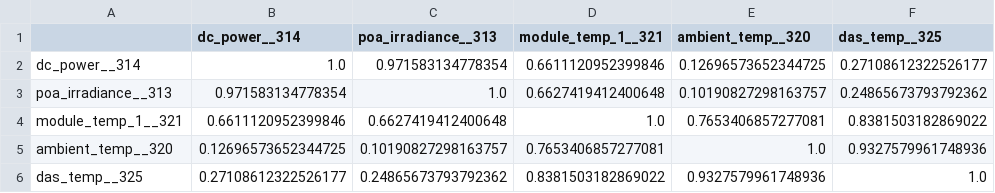
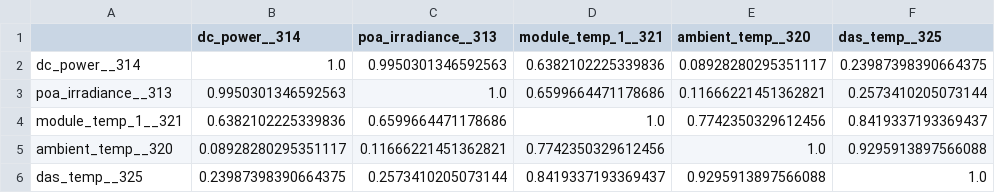
Before and after one commit to dimst2001/solarMl-thesis, a CSV file: artifacts/metrics/system_4_correlation_matrix.csv, drawn as a sheet.

```diff
--- a/artifacts/metrics/system_4_correlation_matrix.csv
+++ b/artifacts/metrics/system_4_correlation_matrix.csv
@@ -1,6 +1,6 @@
 ,dc_power__314,poa_irradiance__313,module_temp_1__321,ambient_temp__320,das_temp__325
-dc_power__314,1.0,0.971583134778354,0.6611120952399846,0.12696573652344725,0.27108612322526177
-poa_irradiance__313,0.971583134778354,1.0,0.6627419412400648,0.10190827298163757,0.24865673793792362
-module_temp_1__321,0.6611120952399846,0.6627419412400648,1.0,0.7653406857277081,0.8381503182869022
-ambient_temp__320,0.12696573652344725,0.10190827298163757,0.7653406857277081,1.0,0.9327579961748936
-das_temp__325,0.27108612322526177,0.24865673793792362,0.8381503182869022,0.9327579961748936,1.0
+dc_power__314,1.0,0.9950301346592563,0.6382102225339836,0.08928280295351117,0.23987398390664375
+poa_irradiance__313,0.9950301346592563,1.0,0.6599664471178686,0.11666221451362821,0.2573410205073144
+module_temp_1__321,0.6382102225339836,0.6599664471178686,1.0,0.7742350329612456,0.8419337193369437
+ambient_temp__320,0.08928280295351117,0.11666221451362821,0.7742350329612456,1.0,0.9295913897566088
+das_temp__325,0.23987398390664375,0.2573410205073144,0.8419337193369437,0.9295913897566088,1.0
```
Also changed, not shown: artifacts/experiments/system_4_endogenous_cv_folds.csv, artifacts/experiments/system_4_exogenous_cv_folds.csv, 29 other files.
